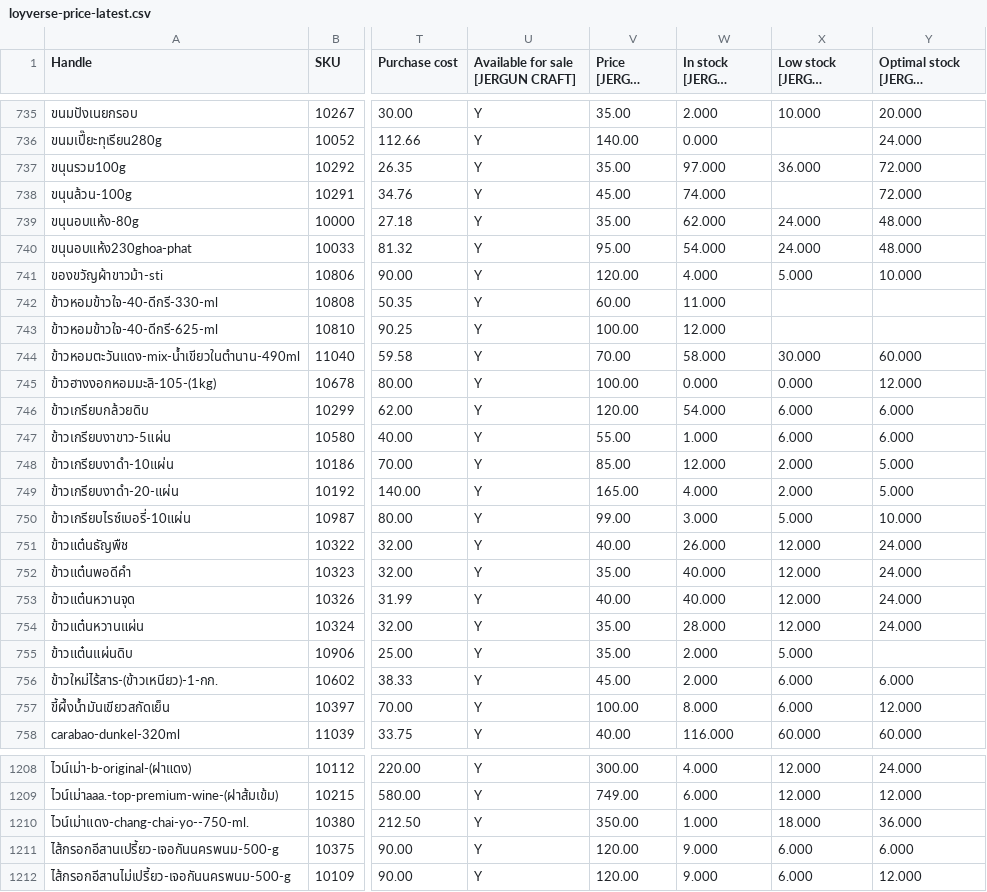
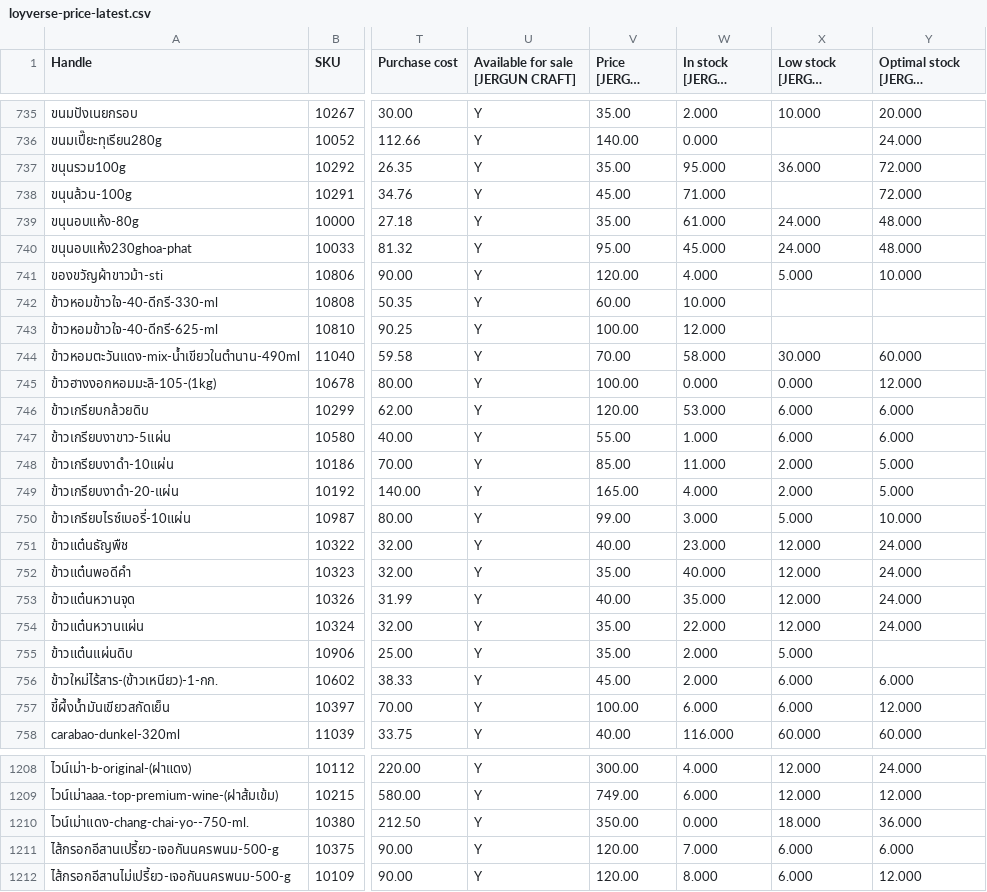
Before and after one commit to kjakkrid1992-tech/loyverse-export-public, a CSV file: data/loyverse-price-latest.csv, drawn as a sheet; only a part is shown, gaps mark what is left out; long unchanged cells end in …; the diff covers the shown part only; the diff names each change by its address in the sheet, - before the commit and + after, or states it on an @@ line.

```diff
--- a/data/loyverse-price-latest.csv
+++ b/data/loyverse-price-latest.csv
-W737 (In stock [JERGUN CRAFT]): 97.000
+W737 (In stock [JERGUN CRAFT]): 95.000
-W738 (In stock [JERGUN CRAFT]): 74.000
+W738 (In stock [JERGUN CRAFT]): 71.000
-W739 (In stock [JERGUN CRAFT]): 62.000
+W739 (In stock [JERGUN CRAFT]): 61.000
-W740 (In stock [JERGUN CRAFT]): 54.000
+W740 (In stock [JERGUN CRAFT]): 45.000
-W742 (In stock [JERGUN CRAFT]): 11.000
+W742 (In stock [JERGUN CRAFT]): 10.000
-W746 (In stock [JERGUN CRAFT]): 54.000
+W746 (In stock [JERGUN CRAFT]): 53.000
-W748 (In stock [JERGUN CRAFT]): 12.000
+W748 (In stock [JERGUN CRAFT]): 11.000
-W751 (In stock [JERGUN CRAFT]): 26.000
+W751 (In stock [JERGUN CRAFT]): 23.000
-W753 (In stock [JERGUN CRAFT]): 40.000
+W753 (In stock [JERGUN CRAFT]): 35.000
-W754 (In stock [JERGUN CRAFT]): 28.000
+W754 (In stock [JERGUN CRAFT]): 22.000
-W757 (In stock [JERGUN CRAFT]): 8.000
+W757 (In stock [JERGUN CRAFT]): 6.000
-W1210 (In stock [JERGUN CRAFT]): 1.000
+W1210 (In stock [JERGUN CRAFT]): 0.000
-W1211 (In stock [JERGUN CRAFT]): 9.000
+W1211 (In stock [JERGUN CRAFT]): 7.000
-W1212 (In stock [JERGUN CRAFT]): 9.000
+W1212 (In stock [JERGUN CRAFT]): 8.000
```
Also changed, not shown: 146 edited cells elsewhere in this file, 1 other file.
